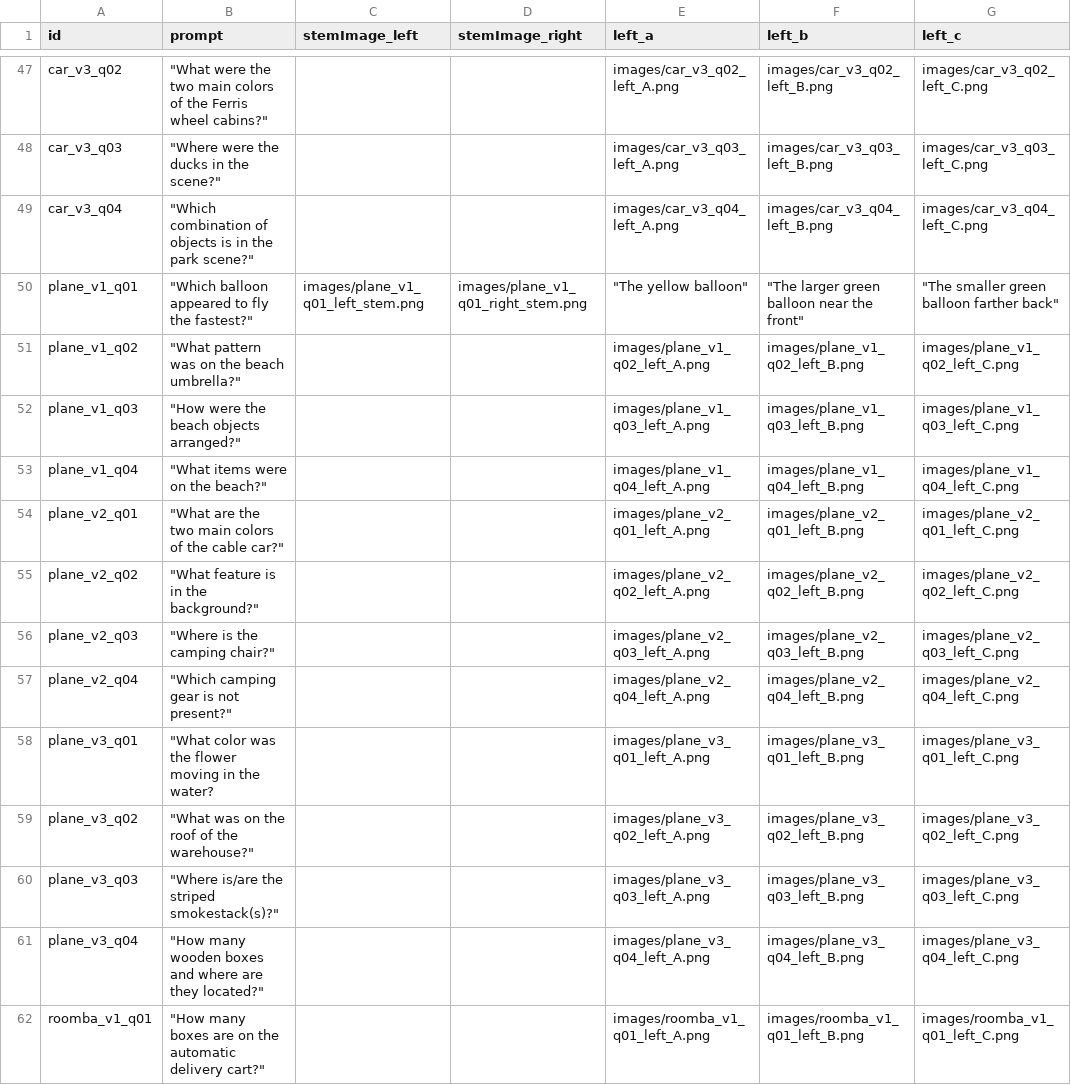
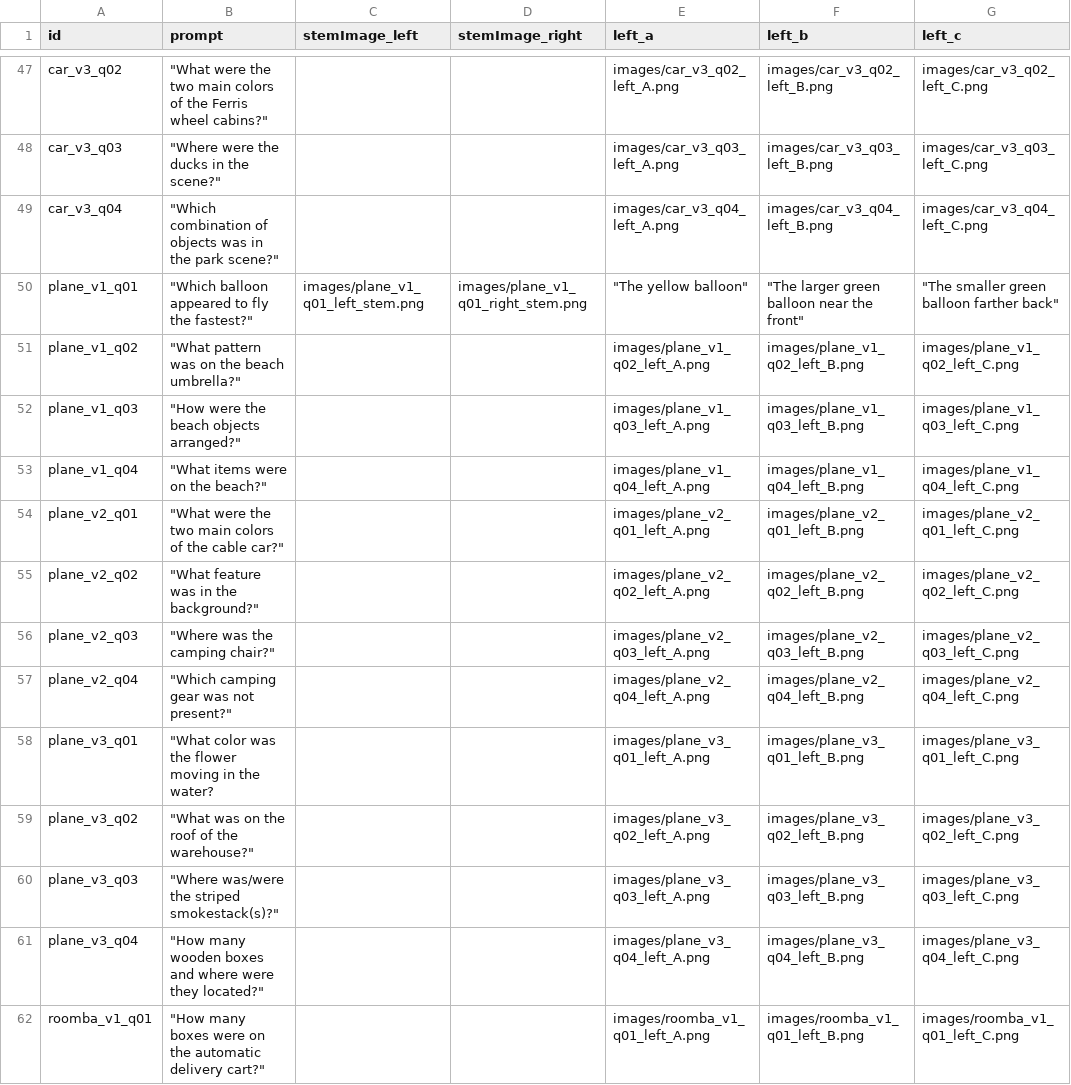
Before and after one commit to Estelle0820/MOA2, a CSV file: logic.csv, drawn as a sheet; only a part is shown, gaps mark what is left out; the diff covers the shown part only; the diff names each change by its address in the sheet, - before the commit and + after, or states it on an @@ line.

Commit message:
Add files via upload

```diff
--- a/logic.csv
+++ b/logic.csv
-B49 (prompt): …of objects is in the…
+B49 (prompt): …of objects was in the…
-B54 (prompt): "What are the two…
+B54 (prompt): "What were the two…
-B55 (prompt): "What feature is in the background?"
+B55 (prompt): "What feature was in the background?"
-B56 (prompt): "Where is the camping chair?"
+B56 (prompt): "Where was the camping chair?"
-B57 (prompt): "Which camping gear is not present?"
+B57 (prompt): "Which camping gear was not present?"
-B60 (prompt): "Where is/are the striped smokestack(s)?"
+B60 (prompt): "Where was/were the striped smokestack(s)?"
-B61 (prompt): …and where are they located?"
+B61 (prompt): …and where were they located?"
-B62 (prompt): …many boxes are on the…
+B62 (prompt): …many boxes were on the…
```
Also changed, not shown: 20 edited cells elsewhere in this file.
